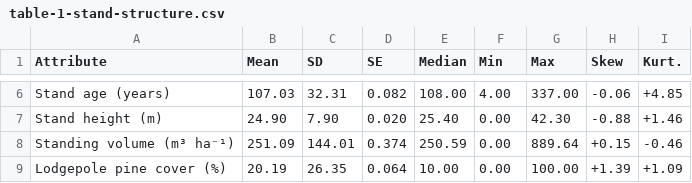
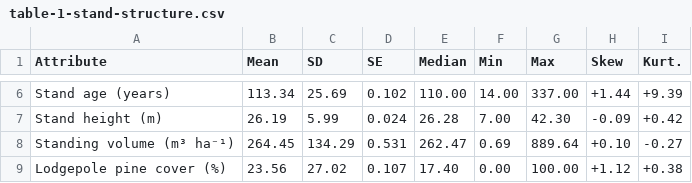
Before and after one commit to seamusrobertmurphy/beetle-topography-and-wind-study, a CSV file: 03.outputs/TBL/table-1-stand-structure.csv, drawn as a sheet; only a part is shown, gaps mark what is left out; the diff covers the shown part only.

```diff
--- a/03.outputs/TBL/table-1-stand-structure.csv
+++ b/03.outputs/TBL/table-1-stand-structure.csv
@@ -6,4 +6,4 @@
-"Stand age (years)","107.03","32.31","0.082","108.00","4.00","337.00","-0.06","+4.85"
-"Stand height (m)","24.90","7.90","0.020","25.40","0.00","42.30","-0.88","+1.46"
-"Standing volume (m³ ha⁻¹)","251.09","144.01","0.374","250.59","0.00","889.64","+0.15","-0.46"
-"Lodgepole pine cover (%)","20.19","26.35","0.064","10.00","0.00","100.00","+1.39","+1.09"
+"Stand age (years)","113.34","25.69","0.102","110.00","14.00","337.00","+1.44","+9.39"
+"Stand height (m)","26.19","5.99","0.024","26.28","7.00","42.30","-0.09","+0.42"
+"Standing volume (m³ ha⁻¹)","264.45","134.29","0.531","262.47","0.69","889.64","+0.10","-0.27"
+"Lodgepole pine cover (%)","23.56","27.02","0.107","17.40","0.00","100.00","+1.12","+0.38"
```
Also changed, not shown: 32 edited cells elsewhere in this file, 03.outputs/TBL/table-3-dependence.csv, 03.outputs/TBL/table-S1-inventory.csv, 13 other files.
